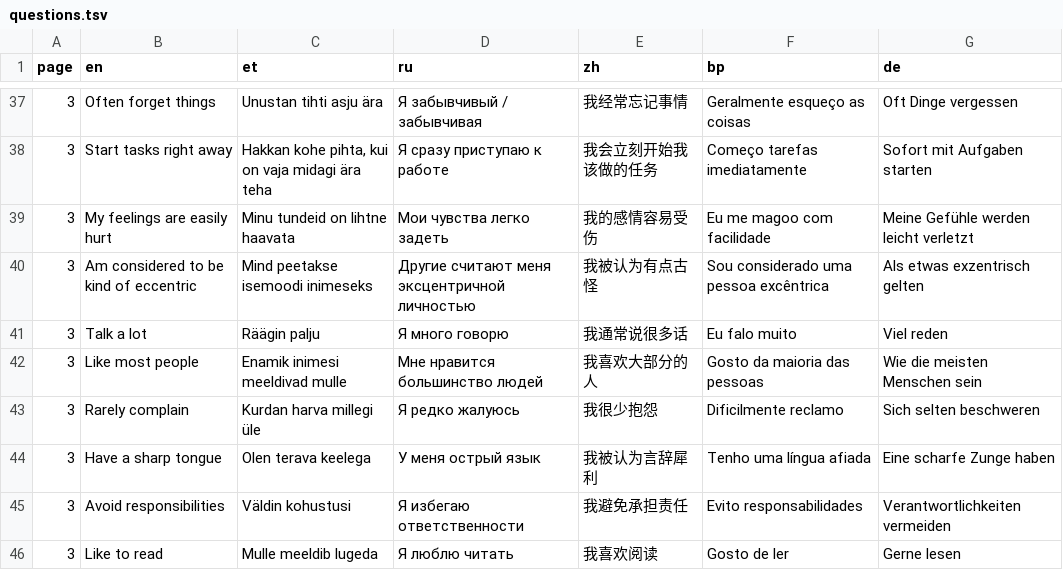
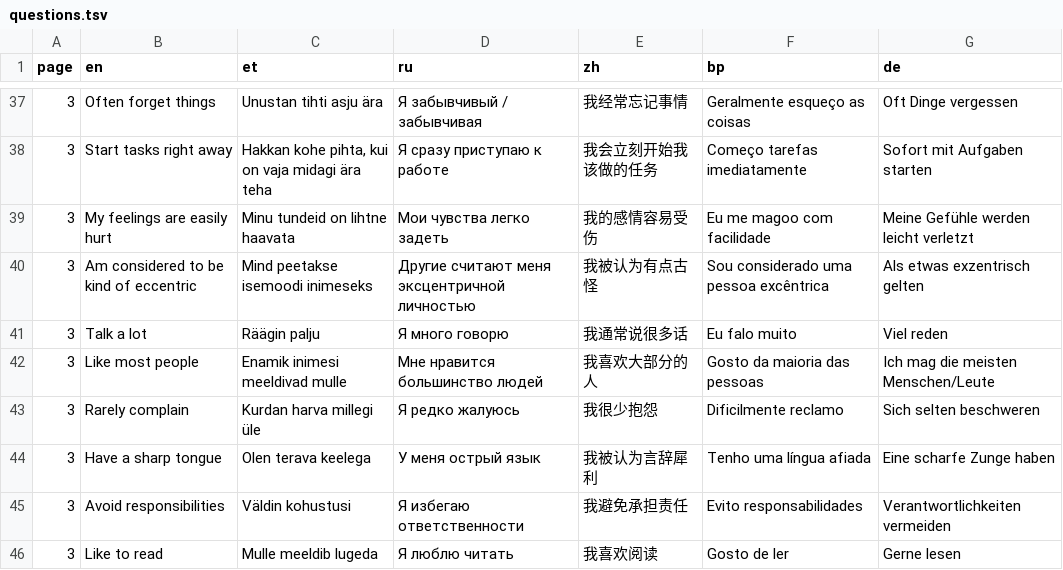
Before and after one commit to mottusemma/JobProfiler, a TSV file: www/questions.tsv, drawn as a sheet; only a part is shown, gaps mark what is left out.

Commit message:
Update questions.tsv

```diff
--- a/www/questions.tsv
+++ b/www/questions.tsv
@@ -41,3 +41,3 @@ page	en	et	ru	zh	bp	de
 3	Talk a lot	Räägin palju	Я много говорю	我通常说很多话	Eu falo muito	Viel reden
-3	Like most people	Enamik inimesi meeldivad mulle	Мне нравится большинство людей	我喜欢大部分的人	Gosto da maioria das pessoas	Wie die meisten Menschen sein
+3	Like most people	Enamik inimesi meeldivad mulle	Мне нравится большинство людей	我喜欢大部分的人	Gosto da maioria das pessoas	Ich mag die meisten Menschen/Leute
 3	Rarely complain	Kurdan harva millegi üle	Я редко жалуюсь	我很少抱怨	Dificilmente reclamo	Sich selten beschweren
```
